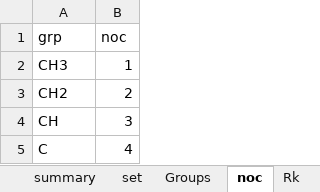
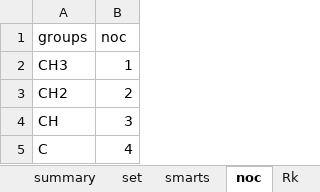
Before and after one commit to arnaou/camd_iss, an Excel workbook: data/data_unifac.xlsx, sheet noc, drawn as a sheet; only a part is shown; values as stored, in another font and other column widths than the file's, no borders; the diff names each change by its address in the sheet, - before the commit and + after, or states it on an @@ line.

```diff
--- a/data/data_unifac.xlsx (sheet noc)
+++ b/data/data_unifac.xlsx (sheet noc)
-sheet tab: Groups
+sheet tab: smarts
-A1: grp
+A1: groups
```
Also changed, not shown: sheet set, 1 other file.
